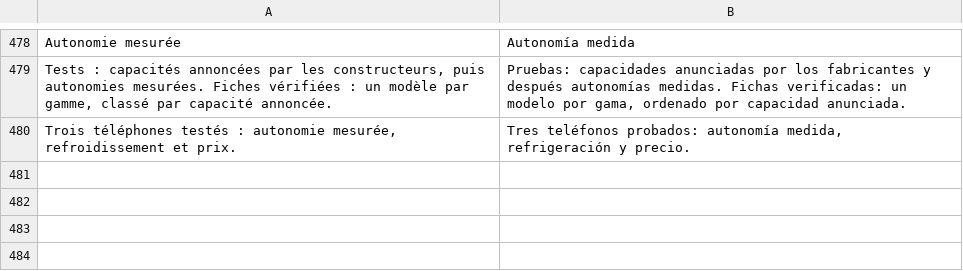
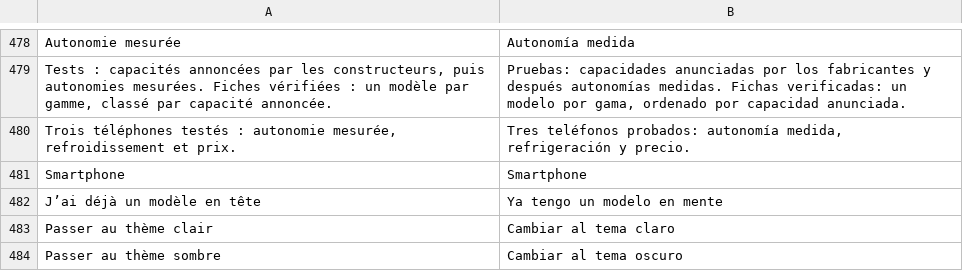
Before and after one commit to 7fj5mfzkmz-max/guide-achat-new, a TSV file: tools/i18n/extra.es.tsv, drawn as a sheet; only a part is shown, gaps mark what is left out; the diff names each change by its address in the sheet, - before the commit and + after, or states it on an @@ line.

```diff
--- a/tools/i18n/extra.es.tsv
+++ b/tools/i18n/extra.es.tsv
+row 481: Smartphone | Smartphone
+row 482: J’ai déjà un modèle en tête | Ya tengo un modelo en mente
+row 483: Passer au thème clair | Cambiar al tema claro
+row 484: Passer au thème sombre | Cambiar al tema oscuro
```
Also changed, not shown: tools/i18n/extra.en.tsv, 5 other files.
